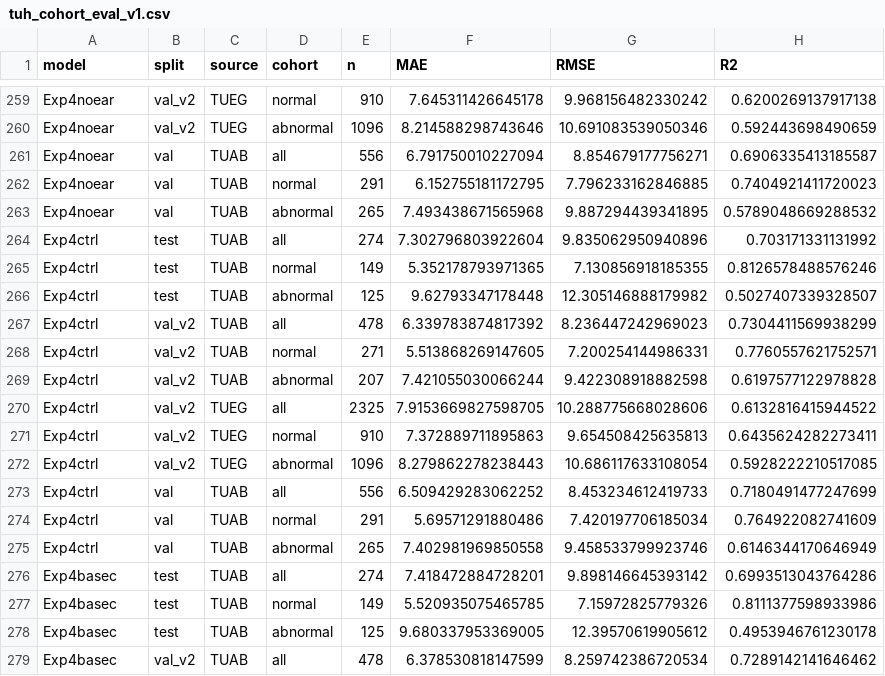
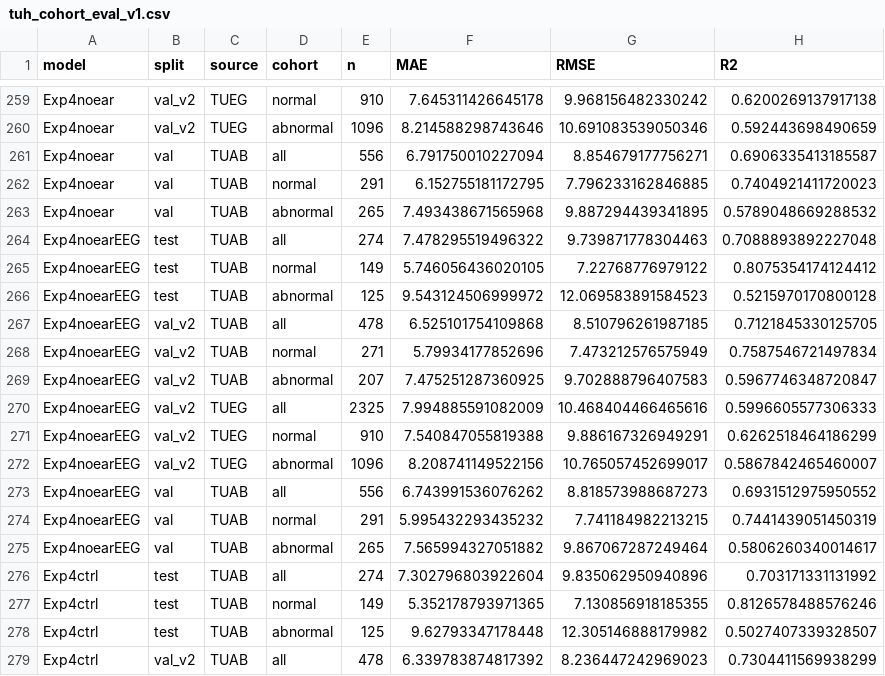
Before and after one commit to Neuro-Clalit/LaBraM, a CSV file: docs/data/tuh_cohort_eval_v1.csv, drawn as a sheet; only a part is shown, gaps mark what is left out; the shorter side is filled out with more unchanged rows; the diff names each change by its address in the sheet, - before the commit and + after, or states it on an @@ line.

```diff
--- a/docs/data/tuh_cohort_eval_v1.csv
+++ b/docs/data/tuh_cohort_eval_v1.csv
+row 264: Exp4noearEEG | test | TUAB | all | 274 | 7.478295519496322 | 9.739871778304463 | 0.7088893892227048
+row 265: Exp4noearEEG | test | TUAB | normal | 149 | 5.746056436020105 | 7.22768776979122 | 0.8075354174124412
+row 266: Exp4noearEEG | test | TUAB | abnormal | 125 | 9.543124506999972 | 12.069583891584523 | 0.5215970170800128
+row 267: Exp4noearEEG | val_v2 | TUAB | all | 478 | 6.525101754109868 | 8.510796261987185 | 0.7121845330125705
+row 268: Exp4noearEEG | val_v2 | TUAB | normal | 271 | 5.79934177852696 | 7.473212576575949 | 0.7587546721497834
+row 269: Exp4noearEEG | val_v2 | TUAB | abnormal | 207 | 7.475251287360925 | 9.702888796407583 | 0.5967746348720847
+row 270: Exp4noearEEG | val_v2 | TUEG | all | 2325 | 7.994885591082009 | 10.468404466465616 | 0.5996605577306333
+row 271: Exp4noearEEG | val_v2 | TUEG | normal | 910 | 7.540847055819388 | 9.886167326949291 | 0.6262518464186299
+row 272: Exp4noearEEG | val_v2 | TUEG | abnormal | 1096 | 8.208741149522156 | 10.765057452699017 | 0.5867842465460007
+row 273: Exp4noearEEG | val | TUAB | all | 556 | 6.743991536076262 | 8.818573988687273 | 0.6931512975950552
+row 274: Exp4noearEEG | val | TUAB | normal | 291 | 5.995432293435232 | 7.741184982213215 | 0.7441439051450319
+row 275: Exp4noearEEG | val | TUAB | abnormal | 265 | 7.565994327051882 | 9.867067287249464 | 0.5806260340014617
```
Also changed, not shown: docs/data/brain_age_clearml_runs.csv, docs/data/brain_age_run_splits.csv, 5 other files.
